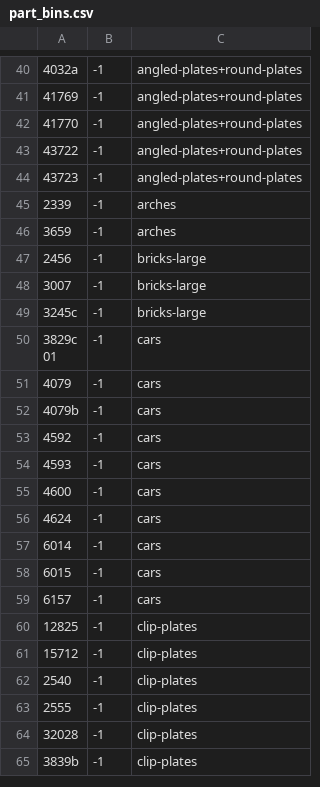
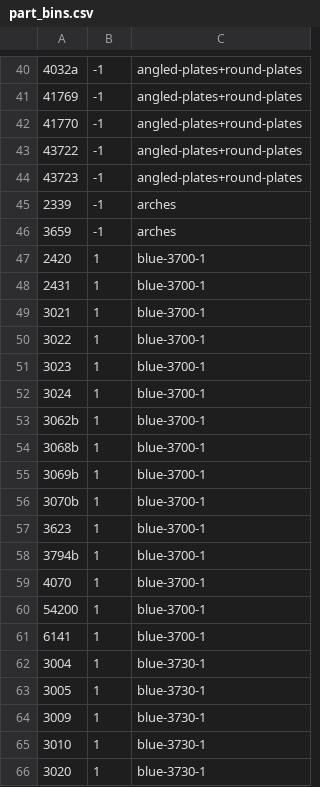
Before and after one commit to jncraton/bricki, a CSV file: data/part_bins.csv, drawn as a sheet; only a part is shown, gaps mark what is left out; the shorter side is filled out with more unchanged rows; the diff covers the shown part only.

Commit message:
Update bin

```diff
--- a/data/part_bins.csv
+++ b/data/part_bins.csv
@@ -46 +46,21 @@
 3659,-1,arches
+2420,1,blue-3700-1
+2431,1,blue-3700-1
+3021,1,blue-3700-1
+3022,1,blue-3700-1
+3023,1,blue-3700-1
+3024,1,blue-3700-1
+3062b,1,blue-3700-1
+3068b,1,blue-3700-1
+3069b,1,blue-3700-1
+3070b,1,blue-3700-1
+3623,1,blue-3700-1
+3794b,1,blue-3700-1
+4070,1,blue-3700-1
+54200,1,blue-3700-1
+6141,1,blue-3700-1
+3004,1,blue-3730-1
+3005,1,blue-3730-1
+3009,1,blue-3730-1
+3010,1,blue-3730-1
+3020,1,blue-3730-1
```
Also changed, not shown: 10 added rows elsewhere in this file.
